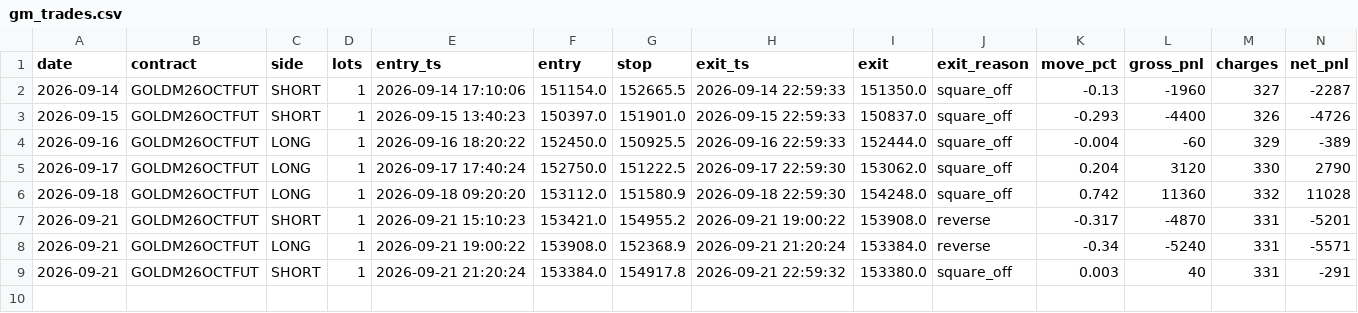
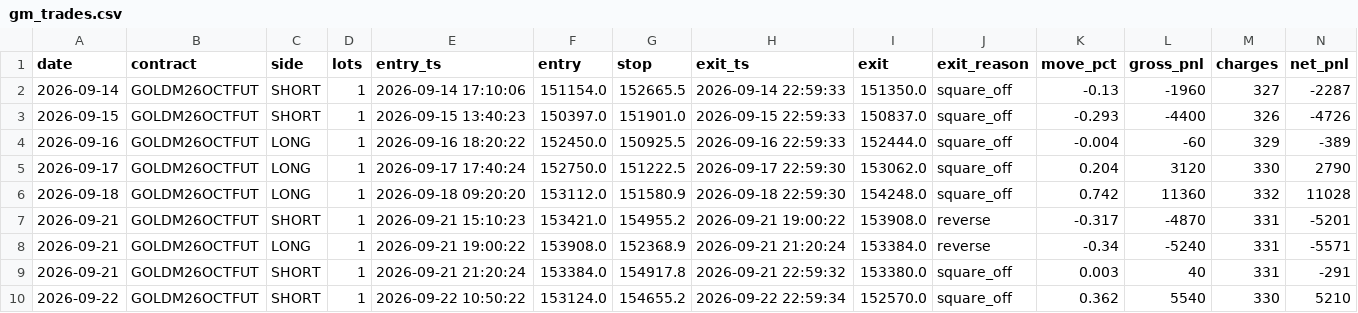
Before and after one commit to tejassukale79-art/nifty-credit-spread-paper, a CSV file: results/gm_trades.csv, drawn as a sheet; only a part is shown; rows hold the shown columns only; the diff names each change by its address in the sheet, - before the commit and + after, or states it on an @@ line.

```diff
--- a/results/gm_trades.csv
+++ b/results/gm_trades.csv
+row 10: 2026-09-22 | GOLDM26OCTFUT | SHORT | 1 | 2026-09-22 10:50:22 | 153124.0 | 154655.2 | 2026-09-22 22:59:34 | 152570.0 | square_off | 0.362 | 5540 | 330 | 5210
```
Also changed, not shown: 2 other files.
